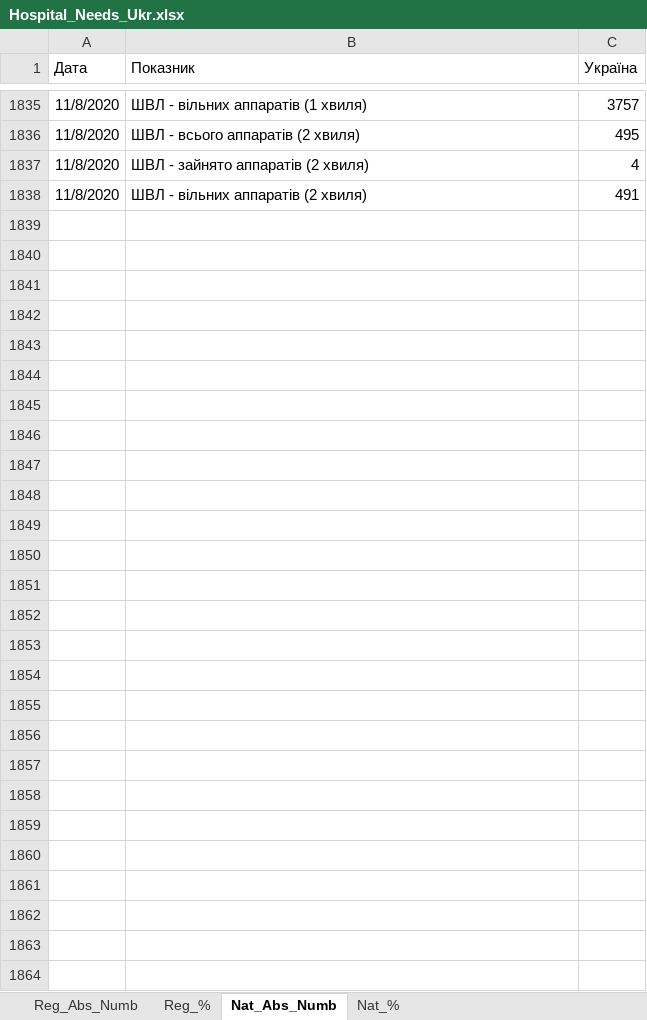
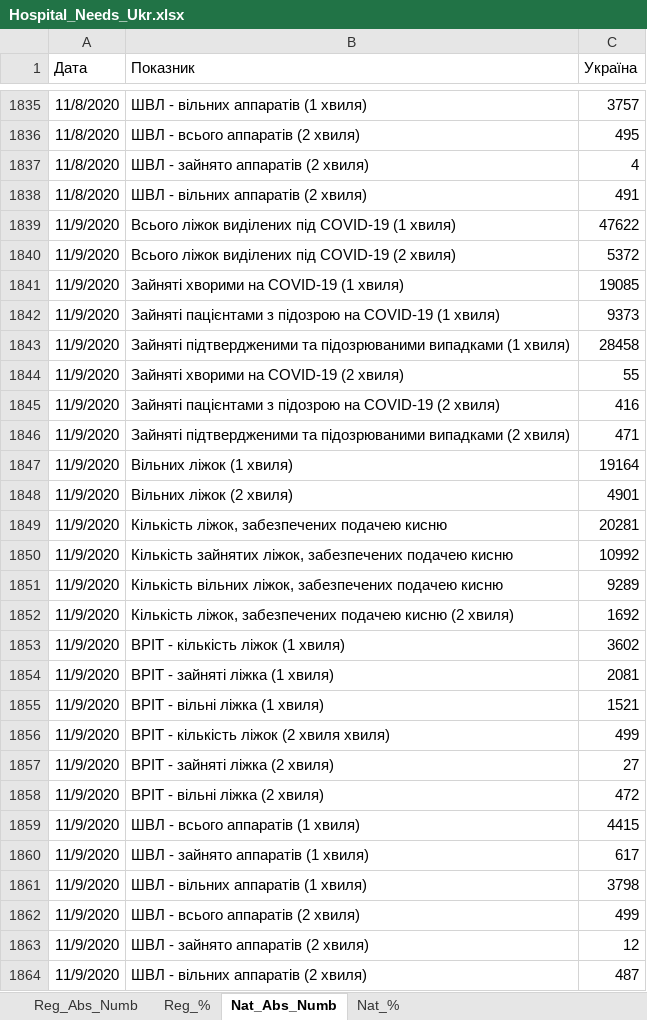
Before and after one commit to zavatskyiv/hosp_needs, an Excel workbook: Hospital_Needs_Ukr.xlsx, sheet Nat_Abs_Numb, drawn as a sheet; only a part is shown, gaps mark what is left out; values as stored, in another font and other column widths than the file's, no borders; table styles not drawn; the diff names each change by its address in the sheet, - before the commit and + after, or states it on an @@ line.

```diff
--- a/Hospital_Needs_Ukr.xlsx (sheet Nat_Abs_Numb)
+++ b/Hospital_Needs_Ukr.xlsx (sheet Nat_Abs_Numb)
+row 1839: 11/9/2020 | Всього ліжок виділених під COVID-19 (1 хвиля) | 47622
+row 1840: 11/9/2020 | Всього ліжок виділених під COVID-19 (2 хвиля) | 5372
+row 1841: 11/9/2020 | Зайняті хворими на COVID-19 (1 хвиля) | 19085
+row 1842: 11/9/2020 | Зайняті пацієнтами з підозрою на COVID-19 (1 хвиля) | 9373
+row 1843: 11/9/2020 | Зайняті підтвердженими та підозрюваними випадками (1 хвиля) | 28458
+row 1844: 11/9/2020 | Зайняті хворими на COVID-19 (2 хвиля) | 55
+row 1845: 11/9/2020 | Зайняті пацієнтами з підозрою на COVID-19 (2 хвиля) | 416
+row 1846: 11/9/2020 | Зайняті підтвердженими та підозрюваними випадками (2 хвиля) | 471
+row 1847: 11/9/2020 | Вільних ліжок (1 хвиля) | 19164
+row 1848: 11/9/2020 | Вільних ліжок (2 хвиля) | 4901
+row 1849: 11/9/2020 | Кількість ліжок, забезпечених подачею кисню | 20281
+row 1850: 11/9/2020 | Кількість зайнятих ліжок, забезпечених подачею кисню | 10992
+row 1851: 11/9/2020 | Кількість вільних ліжок, забезпечених подачею кисню | 9289
+row 1852: 11/9/2020 | Кількість ліжок, забезпечених подачею кисню (2 хвиля) | 1692
+row 1853: 11/9/2020 | ВРІТ - кількість ліжок (1 хвиля) | 3602
+row 1854: 11/9/2020 | ВРІТ - зайняті ліжка (1 хвиля) | 2081
+row 1855: 11/9/2020 | ВРІТ - вільні ліжка (1 хвиля) | 1521
+row 1856: 11/9/2020 | ВРІТ - кількість ліжок (2 хвиля хвиля) | 499
+row 1857: 11/9/2020 | ВРІТ - зайняті ліжка (2 хвиля) | 27
+row 1858: 11/9/2020 | ВРІТ - вільні ліжка (2 хвиля) | 472
+row 1859: 11/9/2020 | ШВЛ - всього аппаратів (1 хвиля) | 4415
+row 1860: 11/9/2020 | ШВЛ - зайнято аппаратів (1 хвиля) | 617
+row 1861: 11/9/2020 | ШВЛ - вільних аппаратів (1 хвиля) | 3798
+row 1862: 11/9/2020 | ШВЛ - всього аппаратів (2 хвиля) | 499
+row 1863: 11/9/2020 | ШВЛ - зайнято аппаратів (2 хвиля) | 12
+row 1864: 11/9/2020 | ШВЛ - вільних аппаратів (2 хвиля) | 487
```
Also changed, not shown: sheet Reg_Abs_Numb, sheet Reg_%, sheet Nat_%.
